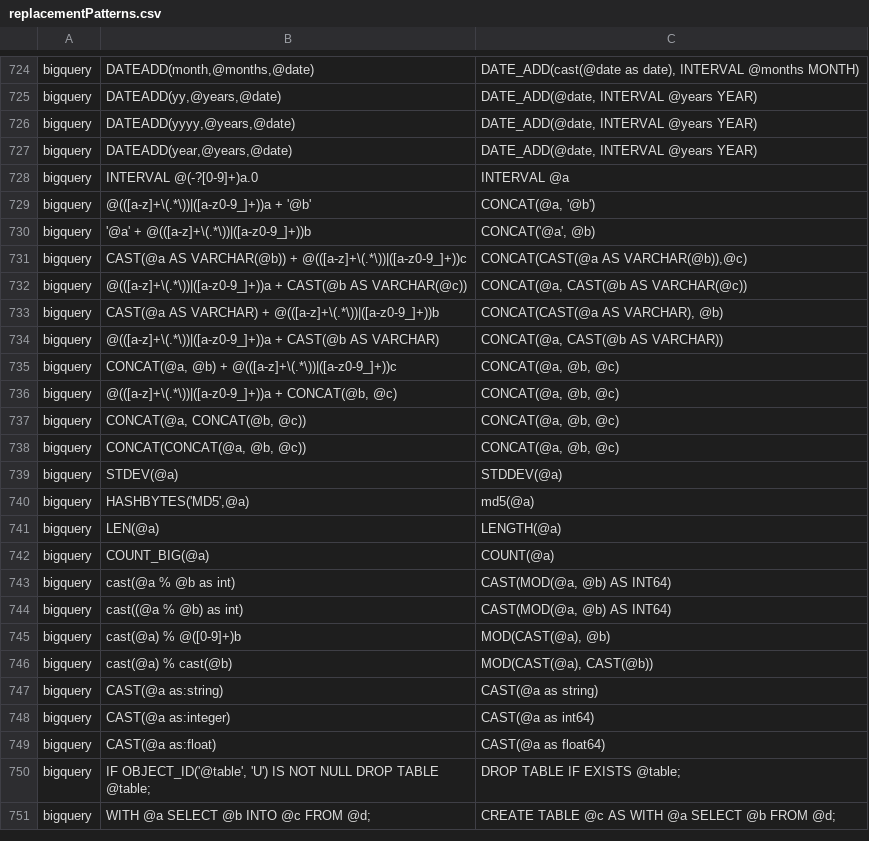
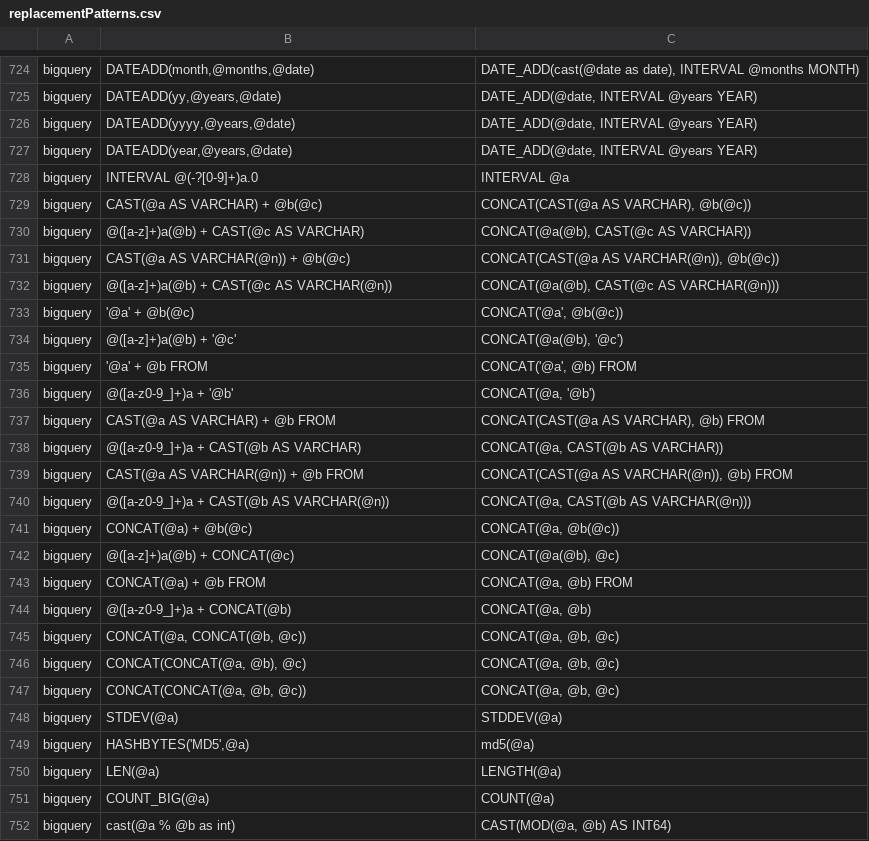
Before and after one commit to OHDSI/SqlRender, a CSV file: inst/csv/replacementPatterns.csv, drawn as a sheet; only a part is shown, gaps mark what is left out; the shorter side is filled out with more unchanged rows.

Commit message:
More robust detection of string concatenation for BigQuery

```diff
--- a/inst/csv/replacementPatterns.csv
+++ b/inst/csv/replacementPatterns.csv
@@ -728,11 +728,20 @@ bigquery,"DATEADD(year,@years,@date)","DATE_ADD(@date, INTERVAL @years YEAR)"
 bigquery,INTERVAL @(-?[0-9]+)a.0,INTERVAL @a
-bigquery,@(([a-z]+\(.*\))|([a-z0-9_]+))a + '@b',"CONCAT(@a, '@b')"
-bigquery,'@a' + @(([a-z]+\(.*\))|([a-z0-9_]+))b,"CONCAT('@a', @b)"
-bigquery,CAST(@a AS VARCHAR(@b)) + @(([a-z]+\(.*\))|([a-z0-9_]+))c,"CONCAT(CAST(@a AS VARCHAR(@b)),@c)"
-bigquery,@(([a-z]+\(.*\))|([a-z0-9_]+))a + CAST(@b AS VARCHAR(@c)),"CONCAT(@a, CAST(@b AS VARCHAR(@c))"
-bigquery,CAST(@a AS VARCHAR) + @(([a-z]+\(.*\))|([a-z0-9_]+))b,"CONCAT(CAST(@a AS VARCHAR), @b)"
-bigquery,@(([a-z]+\(.*\))|([a-z0-9_]+))a + CAST(@b AS VARCHAR),"CONCAT(@a, CAST(@b AS VARCHAR))"
-bigquery,"CONCAT(@a, @b) + @(([a-z]+\(.*\))|([a-z0-9_]+))c","CONCAT(@a, @b, @c)"
-bigquery,"@(([a-z]+\(.*\))|([a-z0-9_]+))a + CONCAT(@b, @c)","CONCAT(@a, @b, @c)"
+bigquery,CAST(@a AS VARCHAR) + @b(@c),"CONCAT(CAST(@a AS VARCHAR), @b(@c))"
+bigquery,@([a-z]+)a(@b) + CAST(@c AS VARCHAR),"CONCAT(@a(@b), CAST(@c AS VARCHAR))"
+bigquery,CAST(@a AS VARCHAR(@n)) + @b(@c),"CONCAT(CAST(@a AS VARCHAR(@n)), @b(@c))"
+bigquery,@([a-z]+)a(@b) + CAST(@c AS VARCHAR(@n)),"CONCAT(@a(@b), CAST(@c AS VARCHAR(@n)))"
+bigquery,'@a' + @b(@c),"CONCAT('@a', @b(@c))"
+bigquery,@([a-z]+)a(@b) + '@c',"CONCAT(@a(@b), '@c')"
+bigquery,'@a' + @b FROM,"CONCAT('@a', @b) FROM"
+bigquery,@([a-z0-9_]+)a + '@b',"CONCAT(@a, '@b')"
+bigquery,CAST(@a AS VARCHAR) + @b FROM,"CONCAT(CAST(@a AS VARCHAR), @b) FROM"
+bigquery,@([a-z0-9_]+)a + CAST(@b AS VARCHAR),"CONCAT(@a, CAST(@b AS VARCHAR))"
+bigquery,CAST(@a AS VARCHAR(@n)) + @b FROM,"CONCAT(CAST(@a AS VARCHAR(@n)), @b) FROM"
+bigquery,@([a-z0-9_]+)a + CAST(@b AS VARCHAR(@n)),"CONCAT(@a, CAST(@b AS VARCHAR(@n)))"
+bigquery,CONCAT(@a) + @b(@c),"CONCAT(@a, @b(@c))"
+bigquery,@([a-z]+)a(@b) + CONCAT(@c),"CONCAT(@a(@b), @c)"
+bigquery,CONCAT(@a) + @b FROM,"CONCAT(@a, @b) FROM"
+bigquery,@([a-z0-9_]+)a + CONCAT(@b),"CONCAT(@a, @b)"
 bigquery,"CONCAT(@a, CONCAT(@b, @c))","CONCAT(@a, @b, @c)"
+bigquery,"CONCAT(CONCAT(@a, @b), @c)","CONCAT(@a, @b, @c)"
 bigquery,"CONCAT(CONCAT(@a, @b, @c))","CONCAT(@a, @b, @c)"
```
Also changed, not shown: 2 other files.
